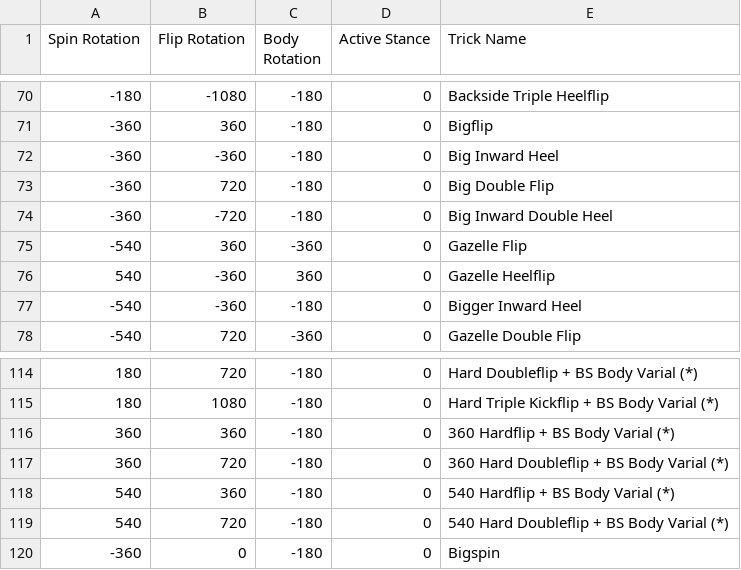
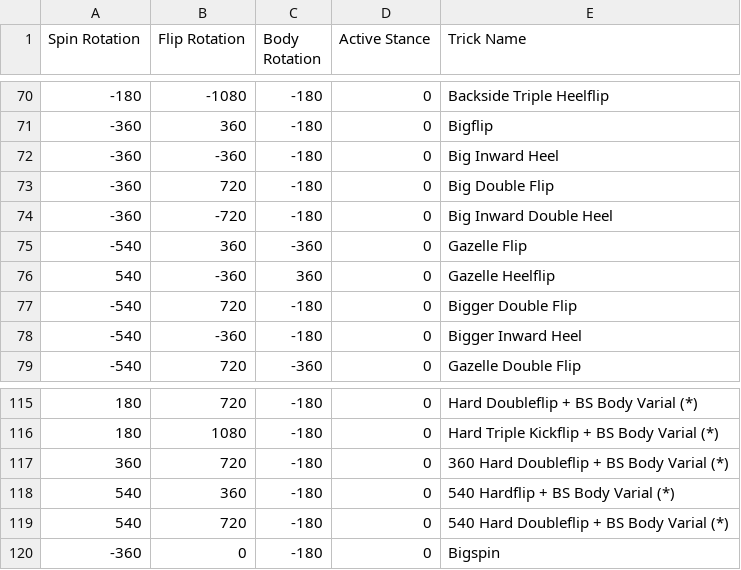
Before and after one commit to NathanReeves/flip-trick-visualizer, a CSV file: trick_names.csv, drawn as a sheet; only a part is shown, gaps mark what is left out.

Commit message:
add bigger double flip

```diff
--- a/trick_names.csv
+++ b/trick_names.csv
@@ -76,2 +76,3 @@ Spin Rotation,Flip Rotation,Body Rotation,Active Stance,Trick Name
 540,-360,360,0,Gazelle Heelflip
+-540,720,-180,0,Bigger Double Flip
 -540,-360,-180,0,Bigger Inward Heel
@@ -115,3 +116,2 @@ Spin Rotation,Flip Rotation,Body Rotation,Active Stance,Trick Name
 180,1080,-180,0,Hard Triple Kickflip + BS Body Varial (*)
-360,360,-180,0,360 Hardflip + BS Body Varial (*)
 360,720,-180,0,360 Hard Doubleflip + BS Body Varial (*)
```
Also changed, not shown: 1 other file.
